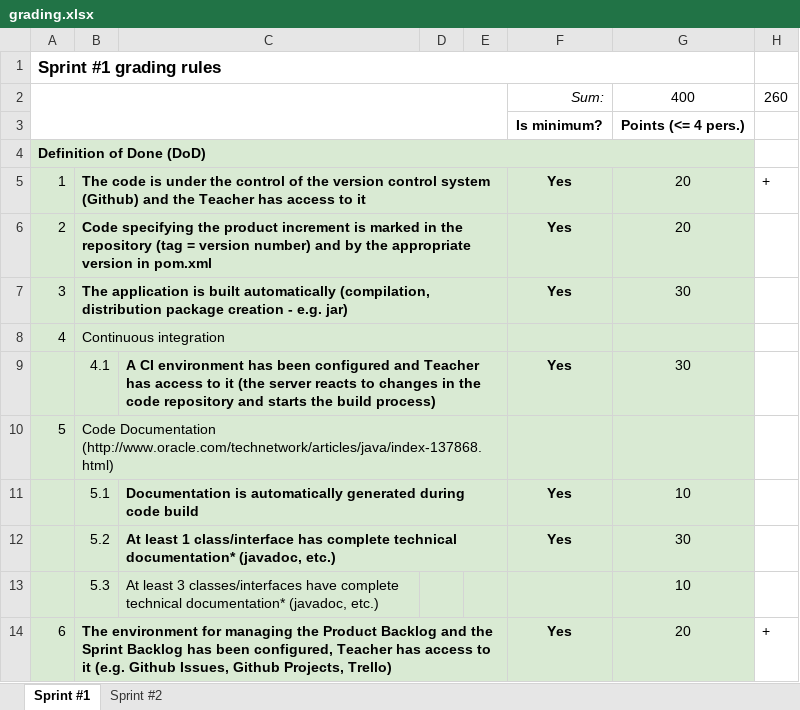
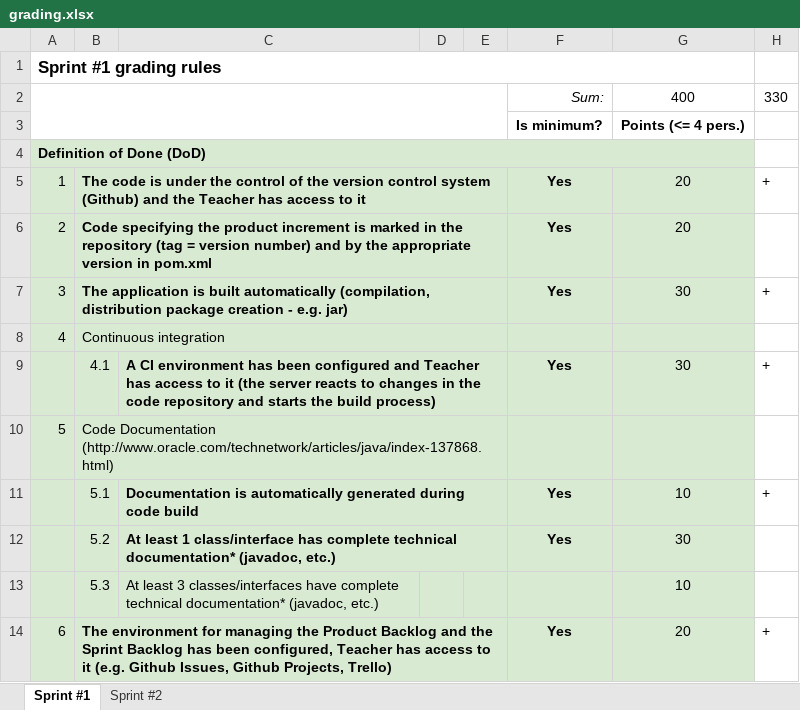
Before and after one commit to vrepetskyi/json-tools, an Excel workbook: docs/grading.xlsx, sheet Sprint #1, drawn as a sheet; only a part is shown; values as stored, in another font and other column widths than the file's, no borders; the diff names each change by its address in the sheet, - before the commit and + after, or states it on an @@ line.

Commit message:
Marked finished points

```diff
--- a/docs/grading.xlsx (sheet Sprint #1)
+++ b/docs/grading.xlsx (sheet Sprint #1)
-H2: 260
+H2: 330
-H7: (empty)
+H7: +
-H9: (empty)
+H9: +
-H11: (empty)
+H11: +
```
